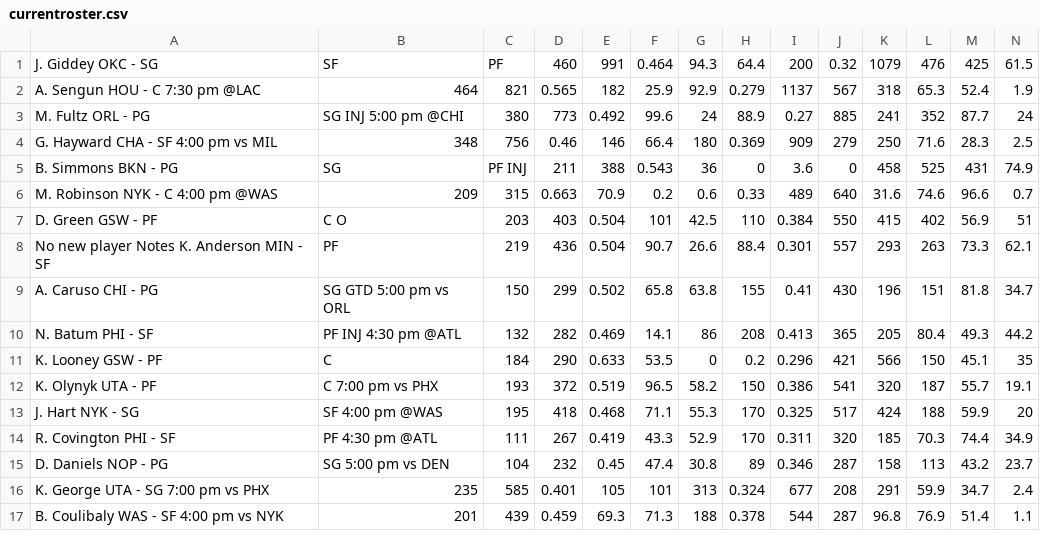
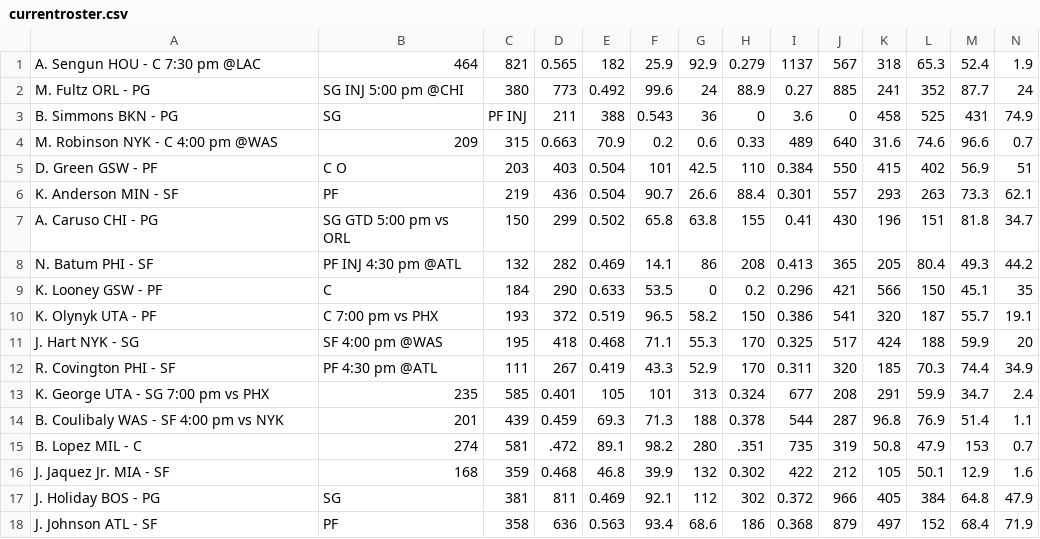
Before and after one commit to SamuelHabtu/NBA-Team-Optimizer, a CSV file: currentroster.csv, drawn as a sheet; only a part is shown; removed rows and columns are numbered as before the commit, all else as after; rows hold the shown columns only; the diff names each change by its address in the sheet, - before the commit and + after, or states it on an @@ line.

```diff
--- a/currentroster.csv
+++ b/currentroster.csv
-row 1: J. Giddey OKC - SG | SF | PF | 460 | 991 | 0.464 | 94.3 | 64.4 | 200 | 0.32 | 1079 | 476 | 425 | 61.5
-row 4: G. Hayward CHA - SF 4:00 pm vs MIL | 348 | 756 | 0.46 | 146 | 66.4 | 180 | 0.369 | 909 | 279 | 250 | 71.6 | 28.3 | 2.5
-A6: No new player Notes K. Anderson MIN - SF
+A6: K. Anderson MIN - SF
-row 15: D. Daniels NOP - PG | SG 5:00 pm vs DEN | 104 | 232 | 0.45 | 47.4 | 30.8 | 89 | 0.346 | 287 | 158 | 113 | 43.2 | 23.7
+row 15: B. Lopez MIL - C | 274 | 581 | .472 | 89.1 | 98.2 | 280 | .351 | 735 | 319 | 50.8 | 47.9 | 153 | 0.7
+row 16: J. Jaquez Jr. MIA - SF | 168 | 359 | 0.468 | 46.8 | 39.9 | 132 | 0.302 | 422 | 212 | 105 | 50.1 | 12.9 | 1.6
+row 17: J. Holiday BOS - PG | SG | 381 | 811 | 0.469 | 92.1 | 112 | 302 | 0.372 | 966 | 405 | 384 | 64.8 | 47.9
+row 18: J. Johnson ATL - SF | PF | 358 | 636 | 0.563 | 93.4 | 68.6 | 186 | 0.368 | 879 | 497 | 152 | 68.4 | 71.9
```
Also changed, not shown: freeagents.csv, 1 other file.
